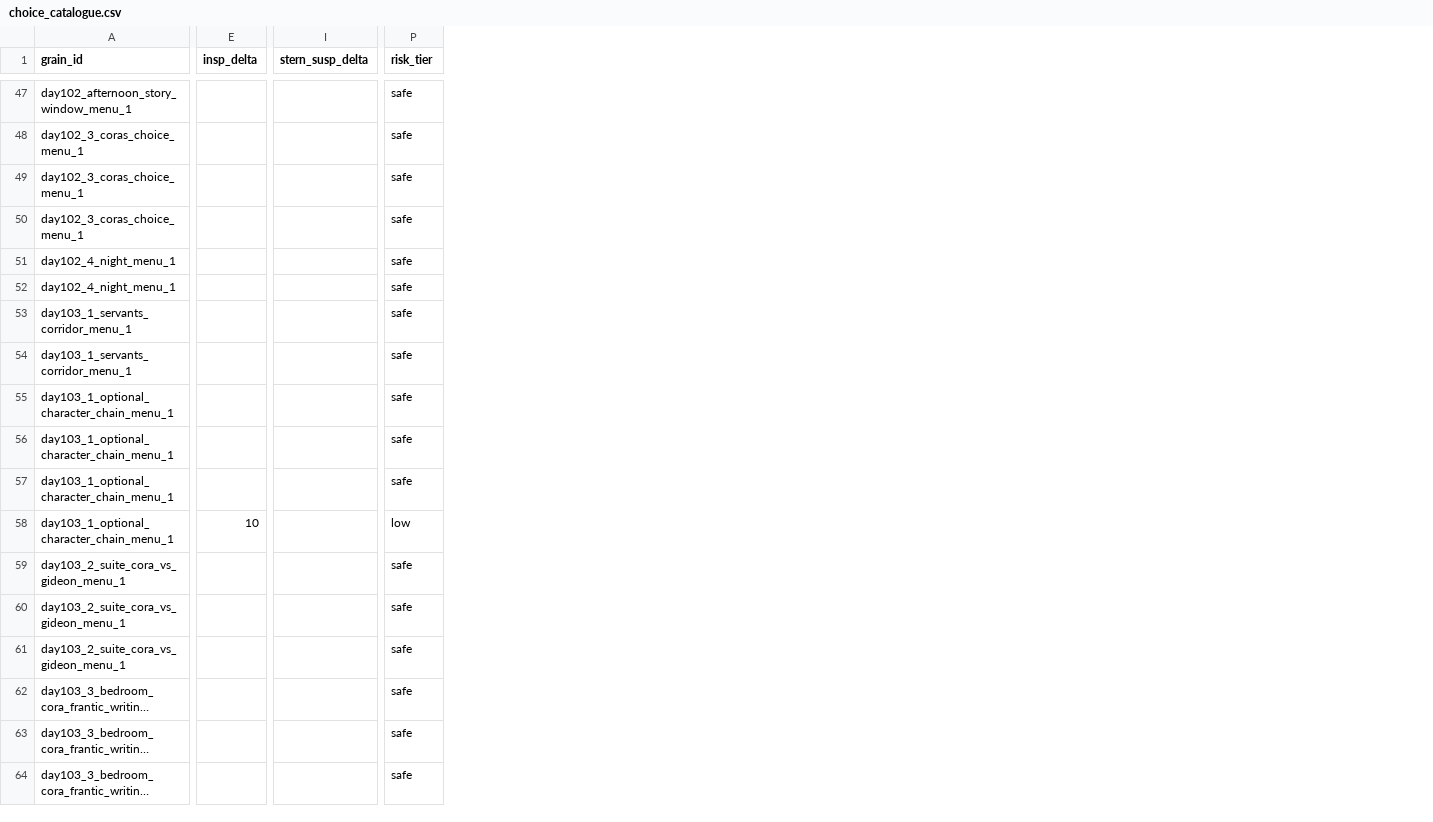
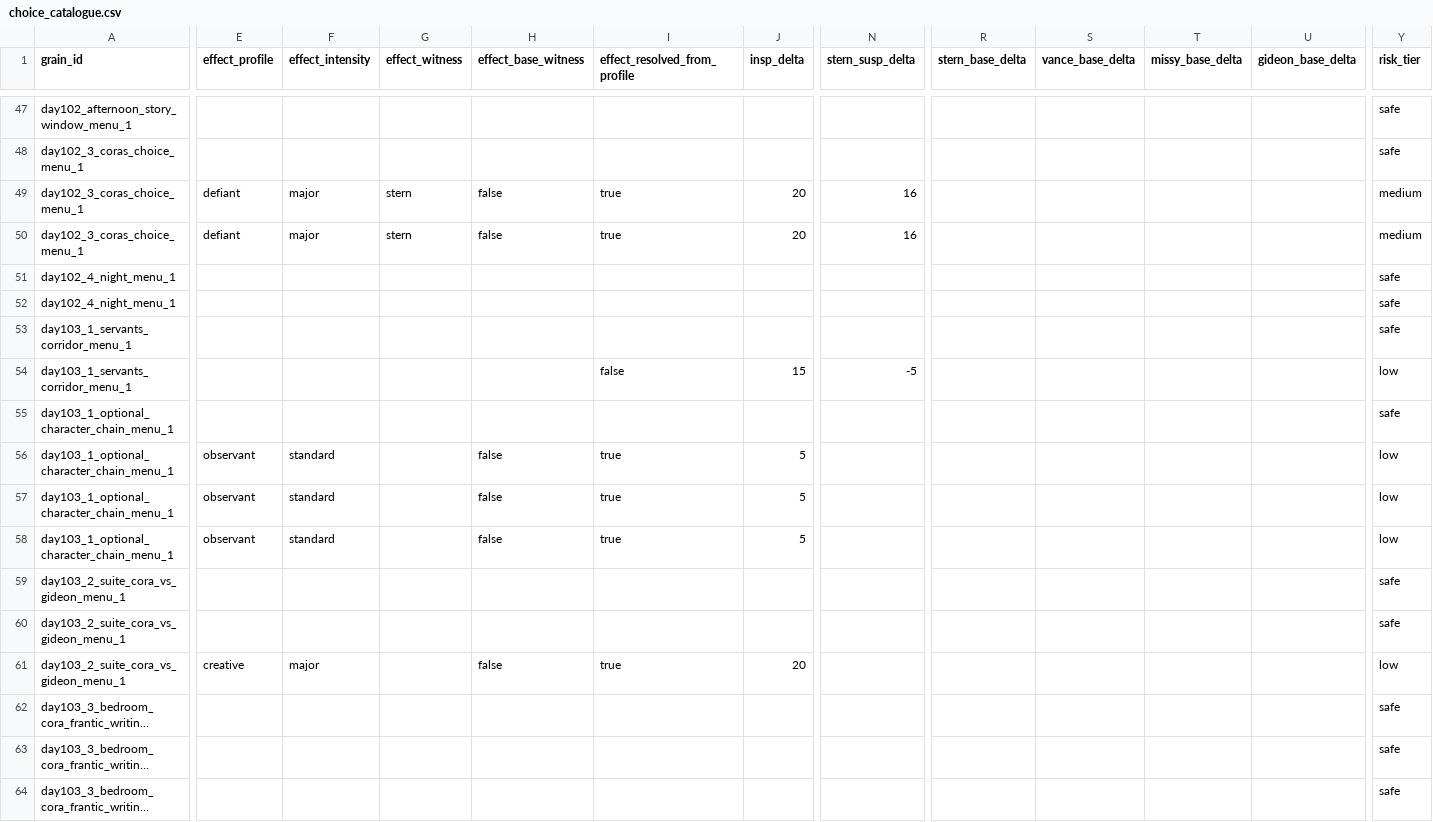
Before and after one commit to mikezilla14/untitled-victorian-vn, a CSV file: main-game/draft/releases/planning/balance/choice_catalogue.csv, drawn as a sheet; only a part is shown, gaps mark what is left out; long unchanged cells end in …; addresses are those after the commit; the diff covers the shown part only; the diff names each change by its address in the sheet, - before the commit and + after, or states it on an @@ line.

```diff
--- a/main-game/draft/releases/planning/balance/choice_catalogue.csv
+++ b/main-game/draft/releases/planning/balance/choice_catalogue.csv
+column E (effect_profile), rows 49-61: defiant | defiant |  |  |  |  |  | observant | observant | observant |  |  | creative
+column F (effect_intensity), rows 49-61: major | major |  |  |  |  |  | standard | standard | standard |  |  | major
+column G (effect_witness), rows 49-50: stern | stern
+column H (effect_base_witness), rows 49-61: false | false |  |  |  |  |  | false | false | false |  |  | false
+column I (effect_resolved_from_profile), rows 49-61: true | true |  |  |  | false |  | true | true | true |  |  | true
+column R (stern_base_delta), empty
+column S (vance_base_delta), empty
+column T (missy_base_delta), empty
+column U (gideon_base_delta), empty
-J49:J50 (insp_delta): (empty)
+J49:J50 (insp_delta): 20
-N49:N50 (stern_susp_delta): (empty)
+N49:N50 (stern_susp_delta): 16
-Y49:Y50 (risk_tier): safe
+Y49:Y50 (risk_tier): medium
-J54 (insp_delta): (empty)
+J54 (insp_delta): 15
-N54 (stern_susp_delta): (empty)
+N54 (stern_susp_delta): -5
-Y54 (risk_tier): safe
+Y54 (risk_tier): low
-J56:J57 (insp_delta): (empty)
+J56:J57 (insp_delta): 5
-Y56:Y57 (risk_tier): safe
+Y56:Y57 (risk_tier): low
-J58 (insp_delta): 10
+J58 (insp_delta): 5
-J61 (insp_delta): (empty)
+J61 (insp_delta): 20
-Y61 (risk_tier): safe
+Y61 (risk_tier): low
```
Also changed, not shown: 110 edited cells elsewhere in this file, 44 other files.
